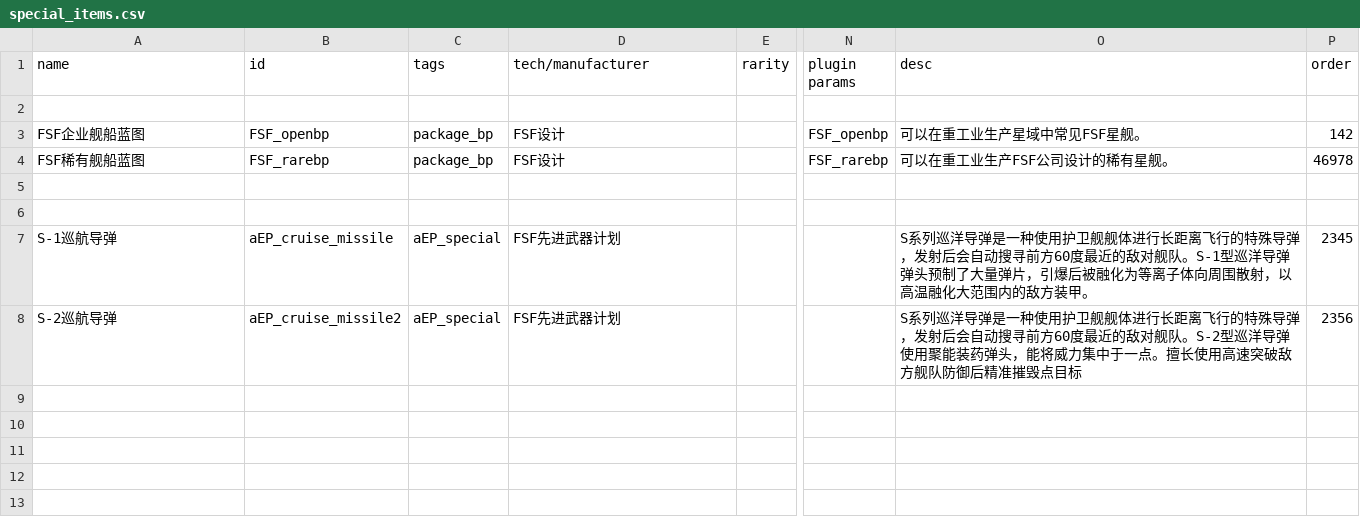
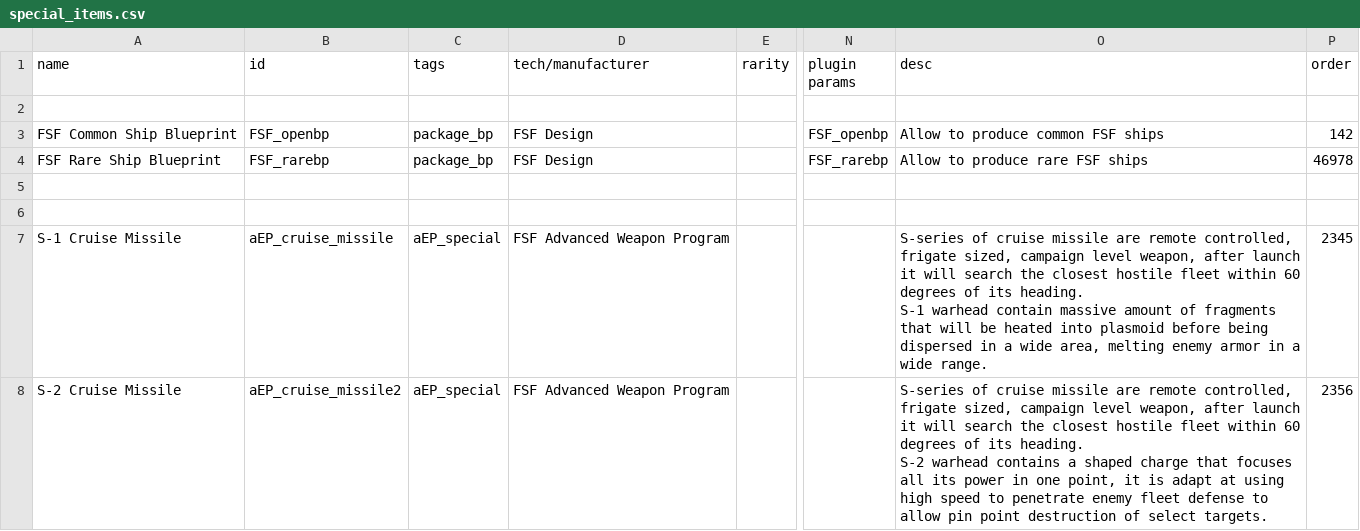
Before and after one commit to a111164i/FSF_MilitaryCompany, a CSV file: data/campaign/special_items.csv, drawn as a sheet; only a part is shown, gaps mark what is left out; ↵ is a line break in a cell; the diff names each change by its address in the sheet, - before the commit and + after, or states it on an @@ line.

```diff
--- a/data/campaign/special_items.csv
+++ b/data/campaign/special_items.csv
-A3 (name): FSF企业舰船蓝图
+A3 (name): FSF Common Ship Blueprint
-D3:D4 (tech/manufacturer): FSF设计
+D3:D4 (tech/manufacturer): FSF Design
-O3 (desc): 可以在重工业生产星域中常见FSF星舰。
+O3 (desc): Allow to produce common FSF ships
-A4 (name): FSF稀有舰船蓝图
+A4 (name): FSF Rare Ship Blueprint
-O4 (desc): 可以在重工业生产FSF公司设计的稀有星舰。
+O4 (desc): Allow to produce rare FSF ships
-A7 (name): S-1巡航导弹
+A7 (name): S-1 Cruise Missile
-D7:D8 (tech/manufacturer): FSF先进武器计划
+D7:D8 (tech/manufacturer): FSF Advanced Weapon Program
-O7 (desc): S系列巡洋导弹是一种使用护卫舰舰体进行长距离飞行的特殊导弹，发射后会自动搜寻前方60度最近的敌对舰队。S-1型巡洋导弹弹头预制了大量弹片，引爆后被融化为等离子体向周围散射，以高温融化大范围内的敌方装甲。
+O7 (desc): S-series of cruise missile are remote controlled, frigate sized, campaign level weapon, after launch it will search the closest hostile fleet within 60 degrees of its heading. ↵ S-1 warhead contain massive amount of fragments that will be heated into plasmoid before being dispersed in a wide area, melting enemy armor in a wide range.
-A8 (name): S-2巡航导弹
+A8 (name): S-2 Cruise Missile
-O8 (desc): S系列巡洋导弹是一种使用护卫舰舰体进行长距离飞行的特殊导弹，发射后会自动搜寻前方60度最近的敌对舰队。S-2型巡洋导弹使用聚能装药弹头，能将威力集中于一点。擅长使用高速突破敌方舰队防御后精准摧毁点目标
+O8 (desc): S-series of cruise missile are remote controlled, frigate sized, campaign level weapon, after launch it will search the closest hostile fleet within 60 degrees of its heading. ↵ S-2 warhead contains a shaped charge that focuses all its power in one point, it is adapt at using high speed to penetrate enemy fleet defense to allow pin point destruction of select targets.
```
Also changed, not shown: data/campaign/market_conditions.csv, data/campaign/rules.csv, 35 other files.
